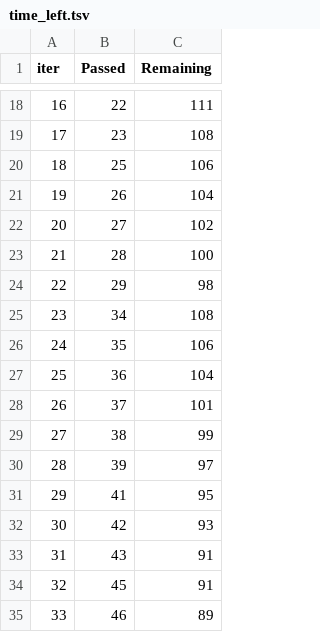
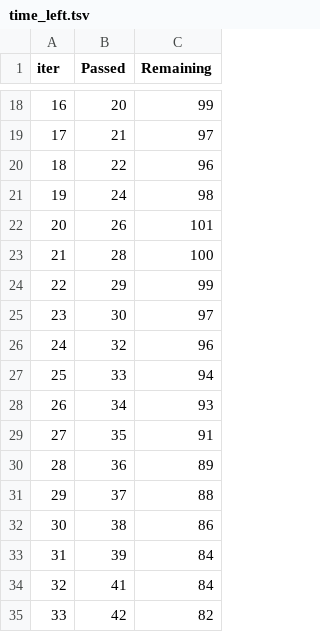
Before and after one commit to Mayank8487/mlproject1, a TSV file: catboost_info/time_left.tsv, drawn as a sheet; only a part is shown, gaps mark what is left out; the diff covers the shown part only.

```diff
--- a/catboost_info/time_left.tsv
+++ b/catboost_info/time_left.tsv
@@ -18,18 +18,18 @@ iter	Passed	Remaining
-16	22	111
-17	23	108
-18	25	106
-19	26	104
-20	27	102
+16	20	99
+17	21	97
+18	22	96
+19	24	98
+20	26	101
 21	28	100
-22	29	98
-23	34	108
-24	35	106
-25	36	104
-26	37	101
-27	38	99
-28	39	97
-29	41	95
-30	42	93
-31	43	91
-32	45	91
-33	46	89
+22	29	99
+23	30	97
+24	32	96
+25	33	94
+26	34	93
+27	35	91
+28	36	89
+29	37	88
+30	38	86
+31	39	84
+32	41	84
+33	42	82
```
Also changed, not shown: 161 edited cells elsewhere in this file, artifacts/data.csv, artifacts/test.csv, 6 other files.
